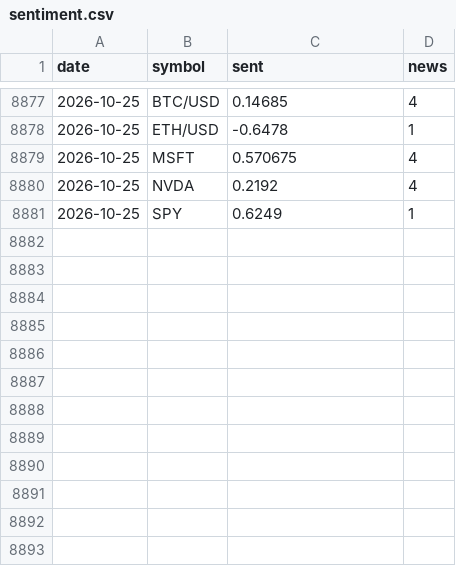
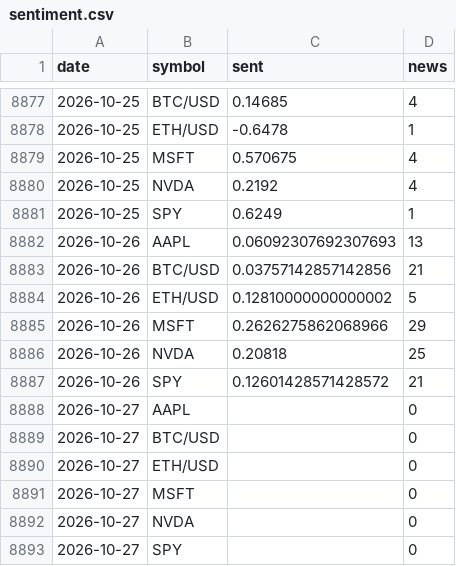
Before and after one commit to SoonToBeDataScientist/DashQV2, a CSV file: data/sentiment.csv, drawn as a sheet; only a part is shown, gaps mark what is left out; the diff names each change by its address in the sheet, - before the commit and + after, or states it on an @@ line.

```diff
--- a/data/sentiment.csv
+++ b/data/sentiment.csv
+row 8882: 2026-10-26 | AAPL | 0.06092307692307693 | 13
+row 8883: 2026-10-26 | BTC/USD | 0.03757142857142856 | 21
+row 8884: 2026-10-26 | ETH/USD | 0.12810000000000002 | 5
+row 8885: 2026-10-26 | MSFT | 0.2626275862068966 | 29
+row 8886: 2026-10-26 | NVDA | 0.20818 | 25
+row 8887: 2026-10-26 | SPY | 0.12601428571428572 | 21
+row 8888: 2026-10-27 | AAPL |  | 0
+row 8889: 2026-10-27 | BTC/USD |  | 0
+row 8890: 2026-10-27 | ETH/USD |  | 0
+row 8891: 2026-10-27 | MSFT |  | 0
+row 8892: 2026-10-27 | NVDA |  | 0
+row 8893: 2026-10-27 | SPY |  | 0
```
Also changed, not shown: data/snapshots.csv, 2 other files.
